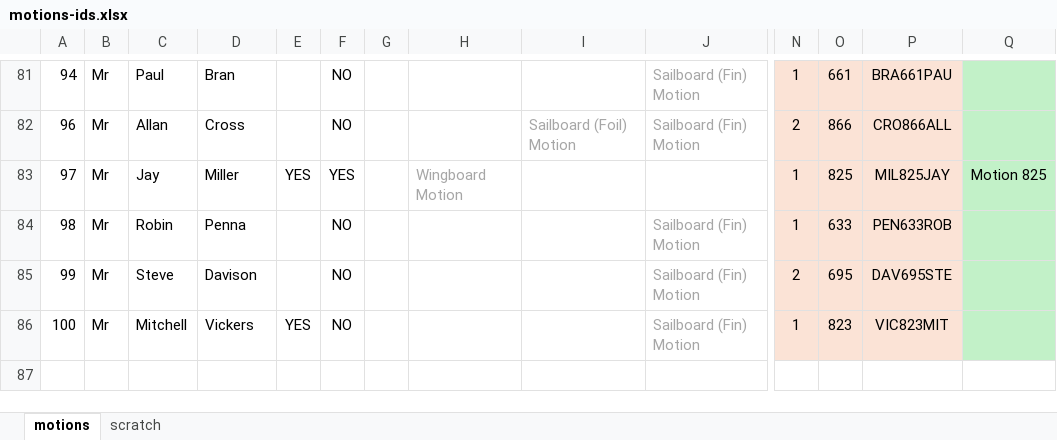
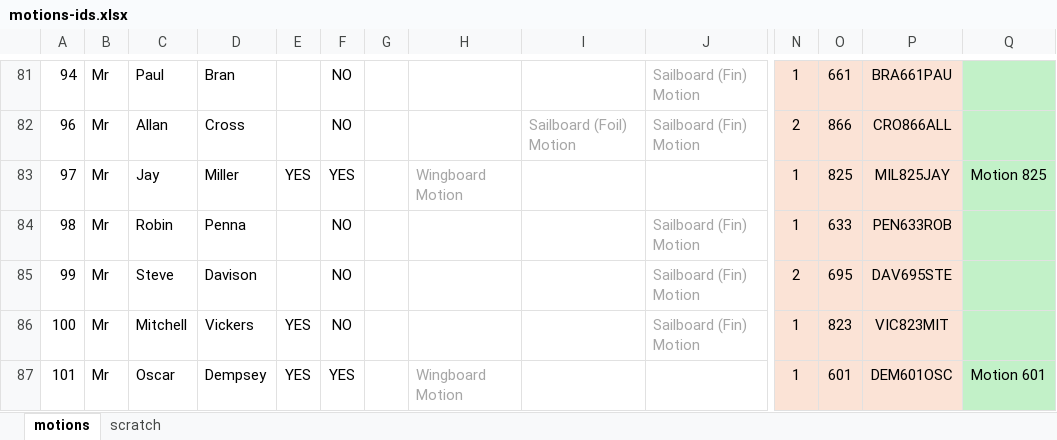
Before and after one commit to Logiqx/wsw-results, an Excel workbook: events/2026/config/motions-ids.xlsx, sheet motions, drawn as a sheet; only a part is shown, gaps mark what is left out; values as stored, in another font and other column widths than the file's, no borders; rows hold the shown columns only; the diff names each change by its address in the sheet, - before the commit and + after, or states it on an @@ line.

Commit message:
Add Oscar

```diff
--- a/events/2026/config/motions-ids.xlsx (sheet motions)
+++ b/events/2026/config/motions-ids.xlsx (sheet motions)
+row 87: 101 | Mr | Oscar | Dempsey | YES | YES |  | Wingboard Motion |  |  | 1 | 601 | DEM601OSC | Motion 601
```
Also changed, not shown: sheet scratch, 6 other files.
